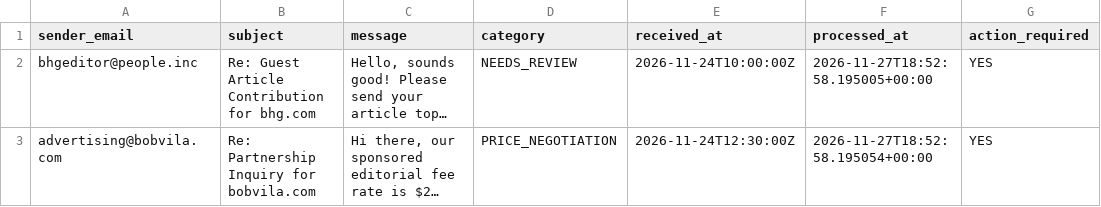
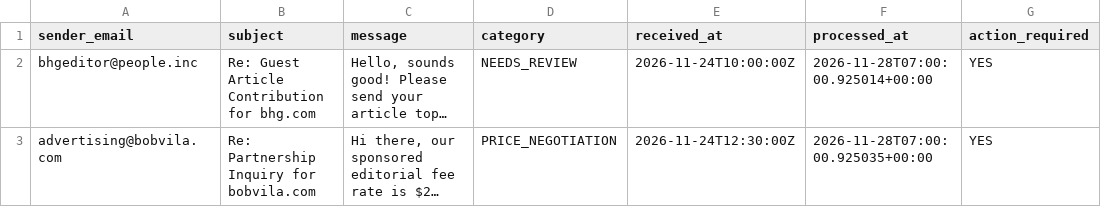
Before and after one commit to ansari2951/linkbuild-ai-os-brains, a CSV file: data/private/email_extraction/classified_replies.csv, drawn as a sheet; long unchanged cells end in …; the diff names each change by its address in the sheet, - before the commit and + after, or states it on an @@ line.

```diff
--- a/data/private/email_extraction/classified_replies.csv
+++ b/data/private/email_extraction/classified_replies.csv
-F2 (processed_at): 2026-11-27T18:52:58.195005+00:00
+F2 (processed_at): 2026-11-28T07:00:00.925014+00:00
-F3 (processed_at): 2026-11-27T18:52:58.195054+00:00
+F3 (processed_at): 2026-11-28T07:00:00.925035+00:00
```
Also changed, not shown: data/private/client_orders/orders.csv, data/private/client_prospecting/client_prospects.csv, 14 other files.
